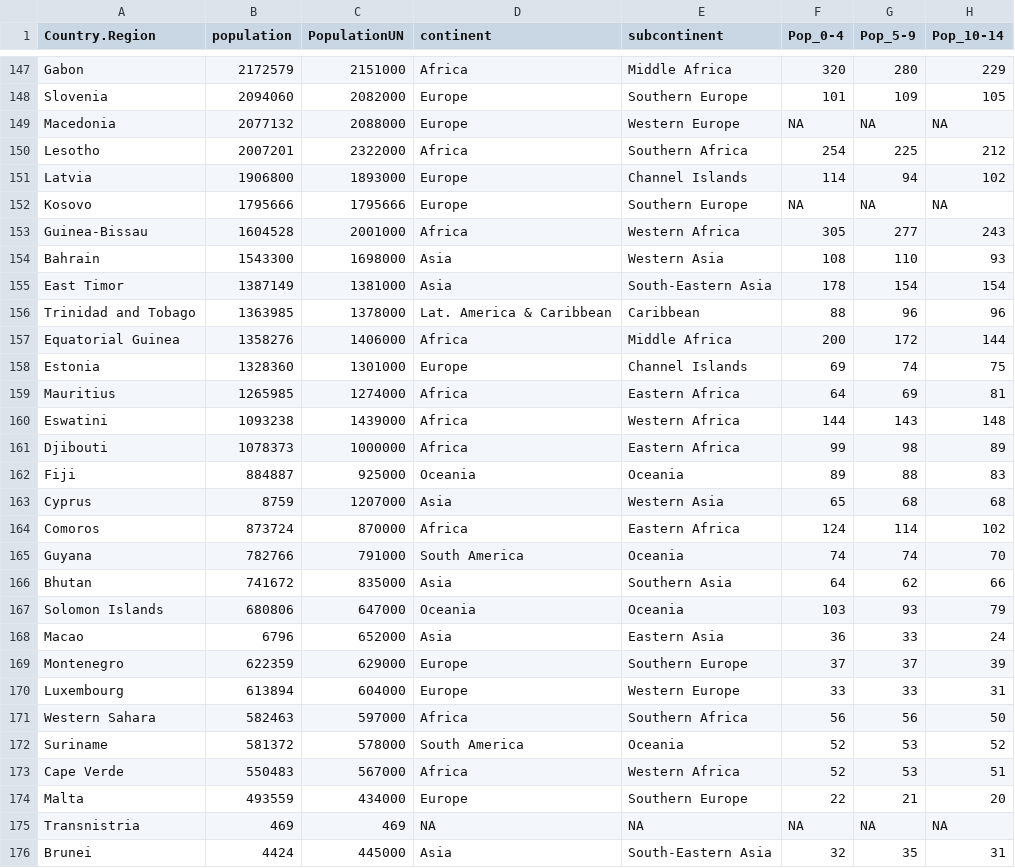
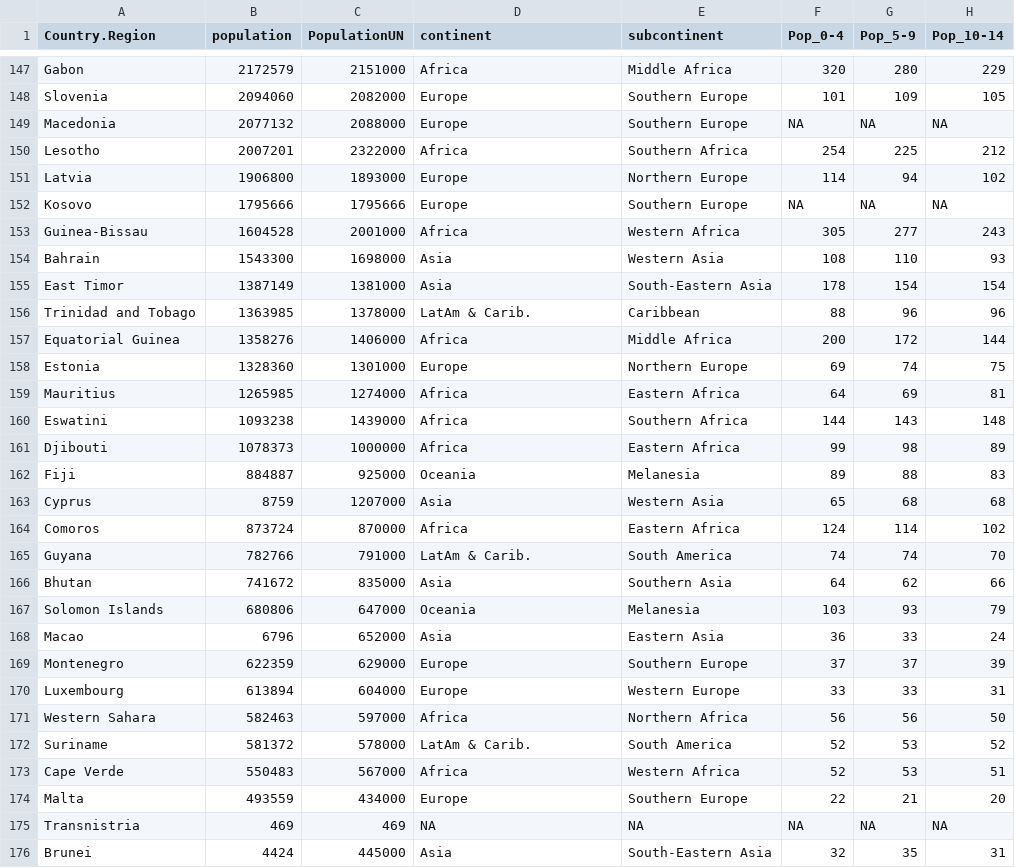
Before and after one commit to miraisolutions/Covid19, a CSV file: inst/population_data/popUN.csv, drawn as a sheet; only a part is shown, gaps mark what is left out; the diff covers the shown part only; the diff names each change by its address in the sheet, - before the commit and + after, or states it on an @@ line.

Commit message:
Correction to continents and subcontinents

```diff
--- a/inst/population_data/popUN.csv
+++ b/inst/population_data/popUN.csv
-E149 (subcontinent): Western Europe
+E149 (subcontinent): Southern Europe
-E151 (subcontinent): Channel Islands
+E151 (subcontinent): Northern Europe
-D156 (continent): Lat. America & Caribbean
+D156 (continent): LatAm & Carib.
-E158 (subcontinent): Channel Islands
+E158 (subcontinent): Northern Europe
-E160 (subcontinent): Western Africa
+E160 (subcontinent): Southern Africa
-E162 (subcontinent): Oceania
+E162 (subcontinent): Melanesia
-D165 (continent): South America
+D165 (continent): LatAm & Carib.
-E165 (subcontinent): Oceania
+E165 (subcontinent): South America
-E167 (subcontinent): Oceania
+E167 (subcontinent): Melanesia
-E171 (subcontinent): Southern Africa
+E171 (subcontinent): Northern Africa
-D172 (continent): South America
+D172 (continent): LatAm & Carib.
-E172 (subcontinent): Oceania
+E172 (subcontinent): South America
```
Also changed, not shown: 96 edited cells elsewhere in this file, 1 other file.
